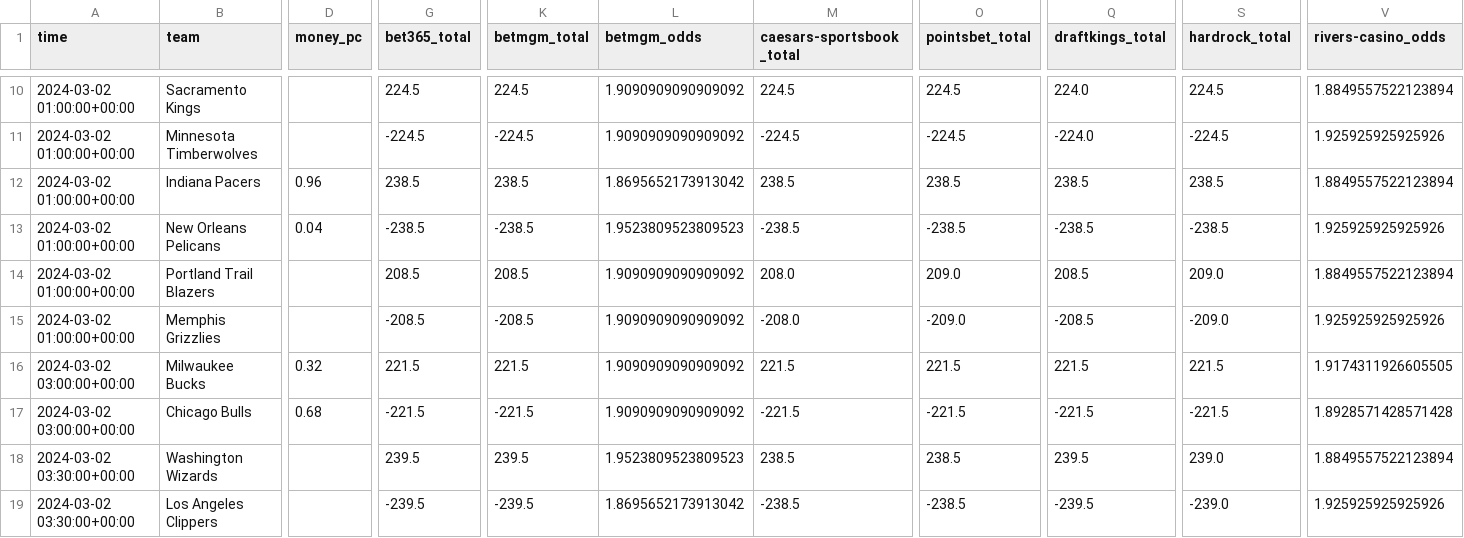
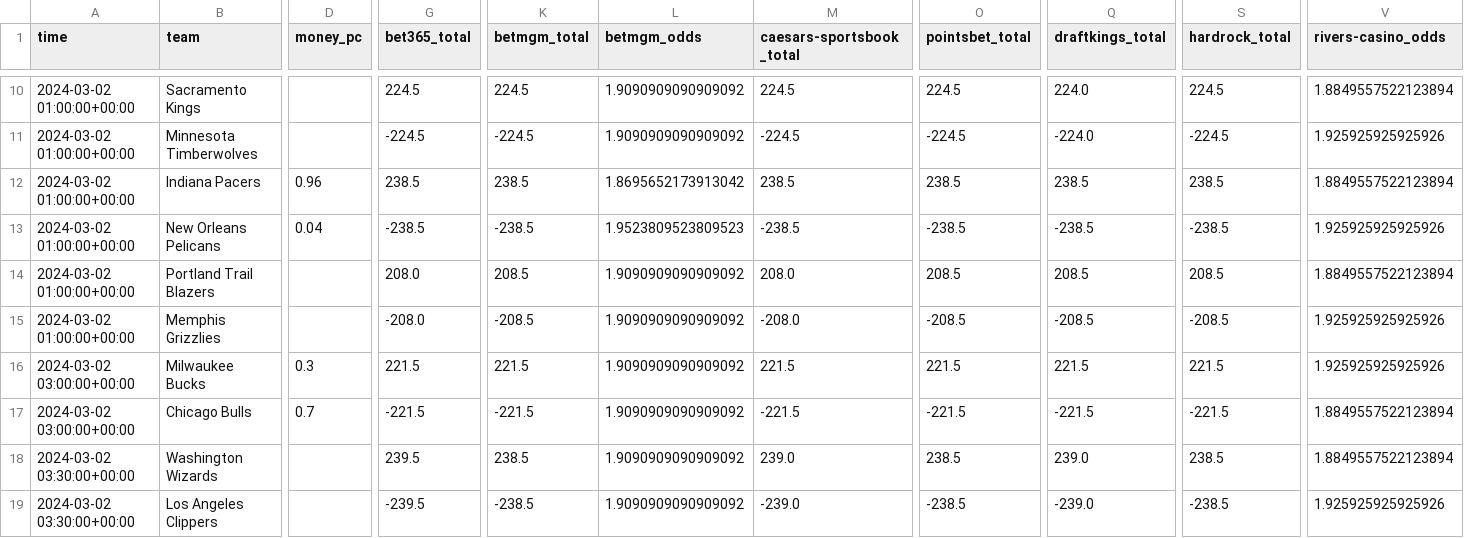
Before and after one commit to Donalcon/reverse_line_movement, a CSV file: nba_total_df.csv, drawn as a sheet; only a part is shown, gaps mark what is left out; the diff covers the shown part only; the diff names each change by its address in the sheet, - before the commit and + after, or states it on an @@ line.

```diff
--- a/nba_total_df.csv
+++ b/nba_total_df.csv
-G14 (bet365_total): 208.5
+G14 (bet365_total): 208.0
-O14 (pointsbet_total): 209.0
+O14 (pointsbet_total): 208.5
-S14 (hardrock_total): 209.0
+S14 (hardrock_total): 208.5
-G15 (bet365_total): -208.5
+G15 (bet365_total): -208.0
-O15 (pointsbet_total): -209.0
+O15 (pointsbet_total): -208.5
-S15 (hardrock_total): -209.0
+S15 (hardrock_total): -208.5
-D16 (money_pc): 0.32
+D16 (money_pc): 0.3
-V16 (rivers-casino_odds): 1.9174311926605505
+V16 (rivers-casino_odds): 1.925925925925926
-D17 (money_pc): 0.68
+D17 (money_pc): 0.7
-V17 (rivers-casino_odds): 1.8928571428571428
+V17 (rivers-casino_odds): 1.8849557522123894
-K18 (betmgm_total): 239.5
+K18 (betmgm_total): 238.5
-L18 (betmgm_odds): 1.9523809523809523
+L18 (betmgm_odds): 1.9090909090909092
-M18 (caesars-sportsbook_total): 238.5
+M18 (caesars-sportsbook_total): 239.0
-Q18 (draftkings_total): 239.5
+Q18 (draftkings_total): 239.0
-S18 (hardrock_total): 239.0
+S18 (hardrock_total): 238.5
-K19 (betmgm_total): -239.5
+K19 (betmgm_total): -238.5
-L19 (betmgm_odds): 1.8695652173913042
+L19 (betmgm_odds): 1.9090909090909092
-M19 (caesars-sportsbook_total): -238.5
+M19 (caesars-sportsbook_total): -239.0
-Q19 (draftkings_total): -239.5
+Q19 (draftkings_total): -239.0
-S19 (hardrock_total): -239.0
+S19 (hardrock_total): -238.5
```
Also changed, not shown: 25 edited cells elsewhere in this file, nba_spread_df.csv.
